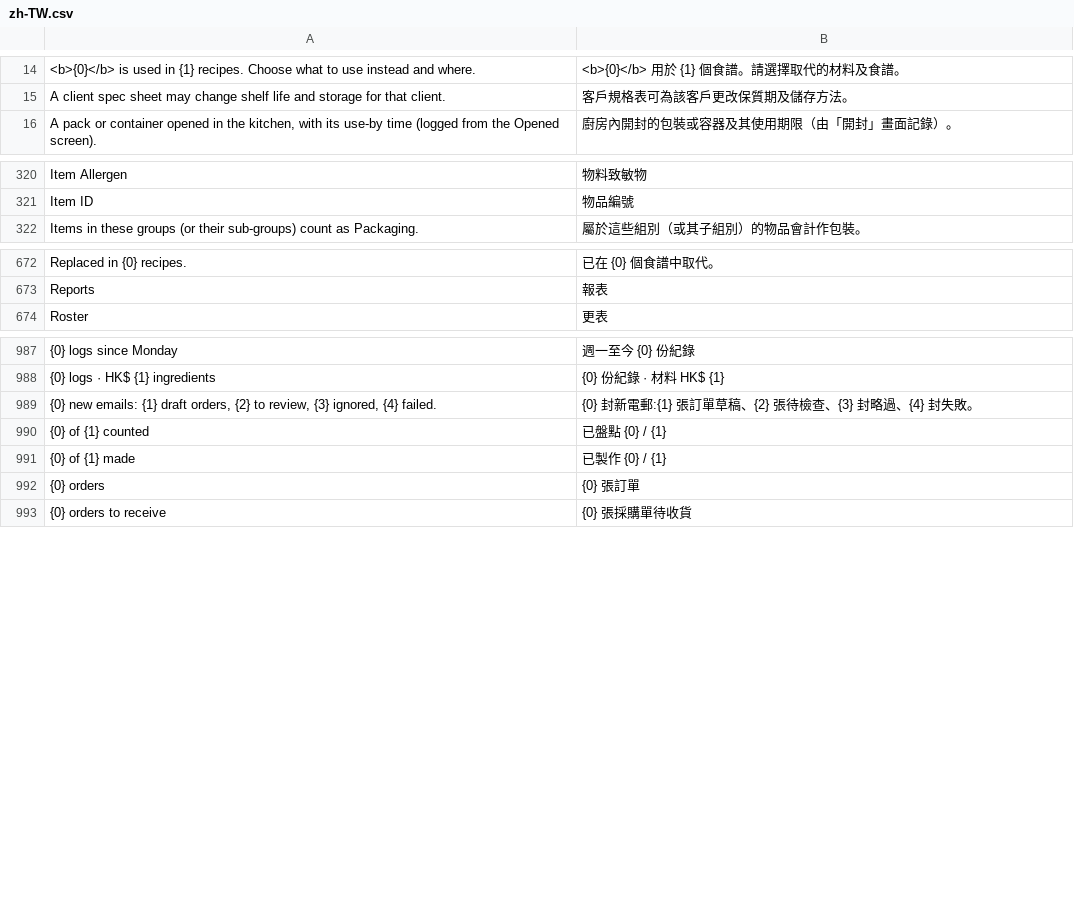
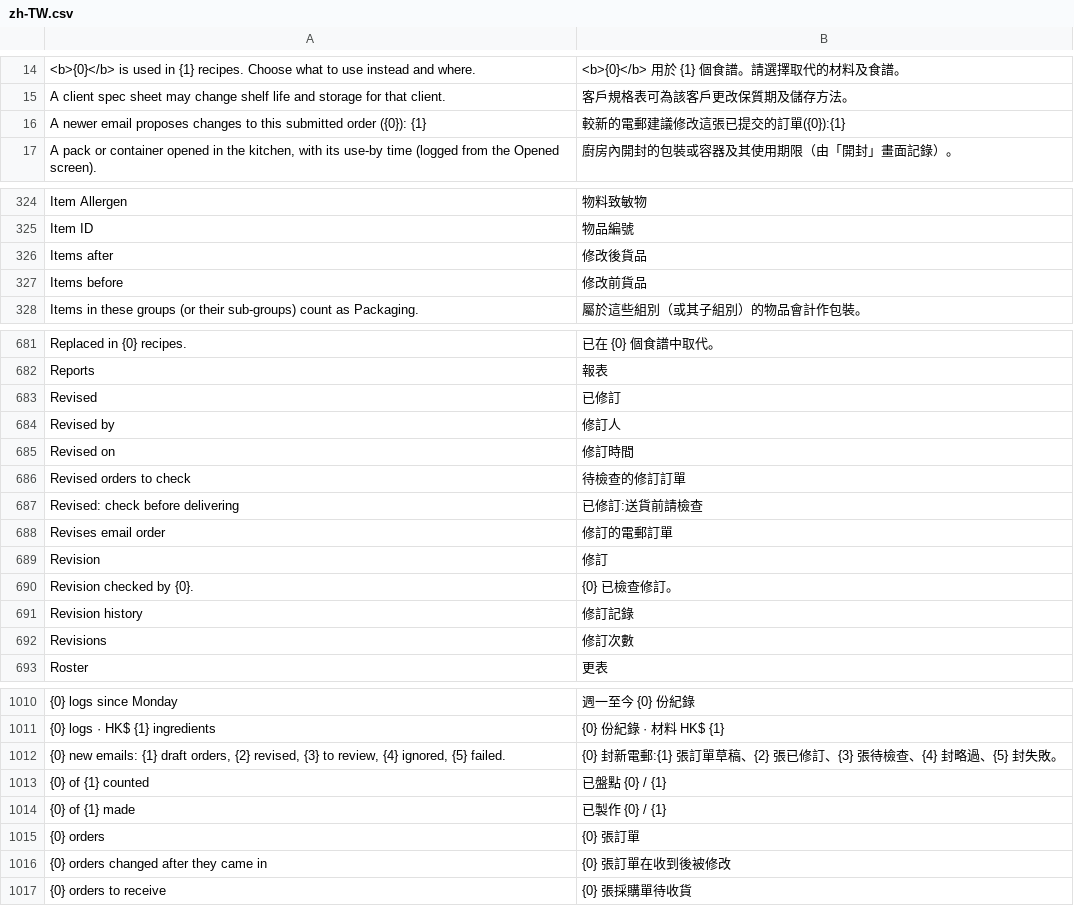
Before and after one commit to franciscobarria-oss/Happyconcepts, a CSV file: happy_kitchen/translations/zh-TW.csv, drawn as a sheet; only a part is shown, gaps mark what is left out; addresses are those after the commit; the diff covers the shown part only; the diff names each change by its address in the sheet, - before the commit and + after, or states it on an @@ line.

```diff
--- a/happy_kitchen/translations/zh-TW.csv
+++ b/happy_kitchen/translations/zh-TW.csv
+row 16: A newer email proposes changes to this submitted order ({0}): {1} | 較新的電郵建議修改這張已提交的訂單({0}):{1}
+row 326: Items after | 修改後貨品
+row 327: Items before | 修改前貨品
+row 683: Revised | 已修訂
+row 684: Revised by | 修訂人
+row 685: Revised on | 修訂時間
+row 686: Revised orders to check | 待檢查的修訂訂單
+row 687: Revised: check before delivering | 已修訂:送貨前請檢查
+row 688: Revises email order | 修訂的電郵訂單
+row 689: Revision | 修訂
+row 690: Revision checked by {0}. | {0} 已檢查修訂。
+row 691: Revision history | 修訂記錄
+row 692: Revisions | 修訂次數
-A1012: …orders, {2} to review, {3} ignored, {4} failed.
+A1012: …orders, {2} revised, {3} to review, {4} ignored, {5} failed.
-B1012: …稿、{2} 張待檢查、{3} 封略過、{4} 封失敗。
+B1012: …稿、{2} 張已修訂、{3} 張待檢查、{4} 封略過、{5} 封失敗。
+row 1016: {0} orders changed after they came in | {0} 張訂單在收到後被修改
```
Also changed, not shown: 10 added rows elsewhere in this file, 20 other files.
